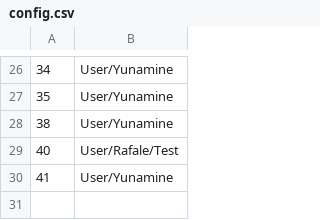
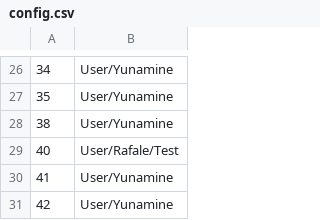
Before and after one commit to Rafale28/ComputerCraft, a CSV file: config.csv, drawn as a sheet; only a part is shown, gaps mark what is left out.

Commit message:
add #42

```diff
--- a/config.csv
+++ b/config.csv
@@ -30 +30,2 @@
 41, User/Yunamine
+42, User/Yunamine
```
